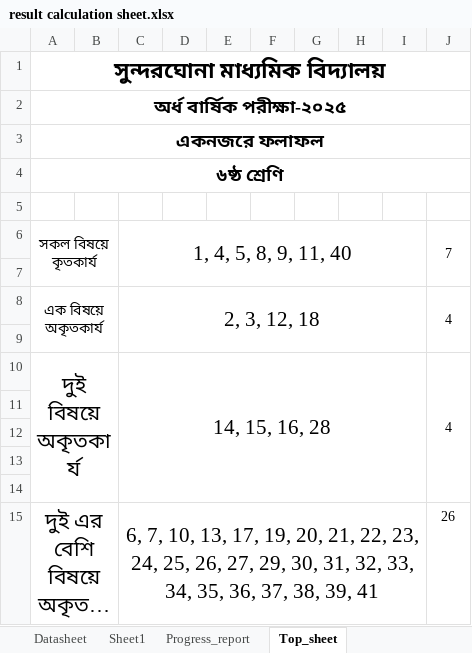
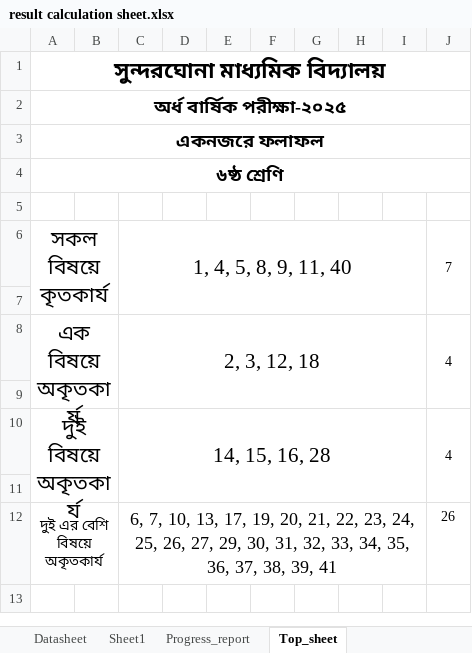
Before and after one commit to ferdousbag/result_calculation_excel_sheet, an Excel workbook: result calculation sheet.xlsx, sheet Top_sheet, drawn as a sheet; long unchanged cells end in …; values as stored, in another font and other column widths than the file's, no borders; removed rows and columns are numbered as before the commit, all else as after; the diff names each change by its address in the sheet, - before the commit and + after, or states it on an @@ line.

Commit message:
Update result calculation sheet.xlsx

```diff
--- a/result calculation sheet.xlsx (sheet Top_sheet)
+++ b/result calculation sheet.xlsx (sheet Top_sheet)
@@ A6 text size: larger @@
@@ A8 text size: larger @@
-row 12: (empty)
-row 13: (empty)
-row 14: (empty)
@@ A12 text size: smaller @@
@@ C12 text size: smaller @@
```
Also changed, not shown: sheet Progress_report, sheet Datasheet, formulas that keep their value, charts or pictures.
